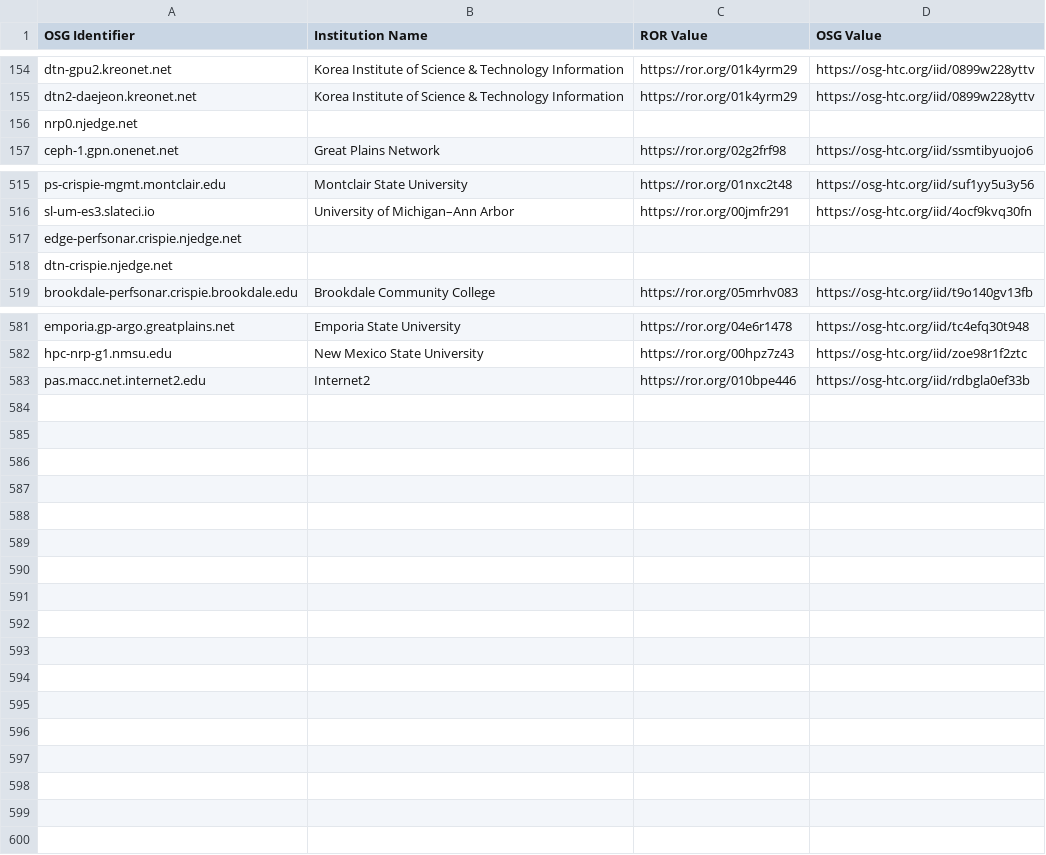
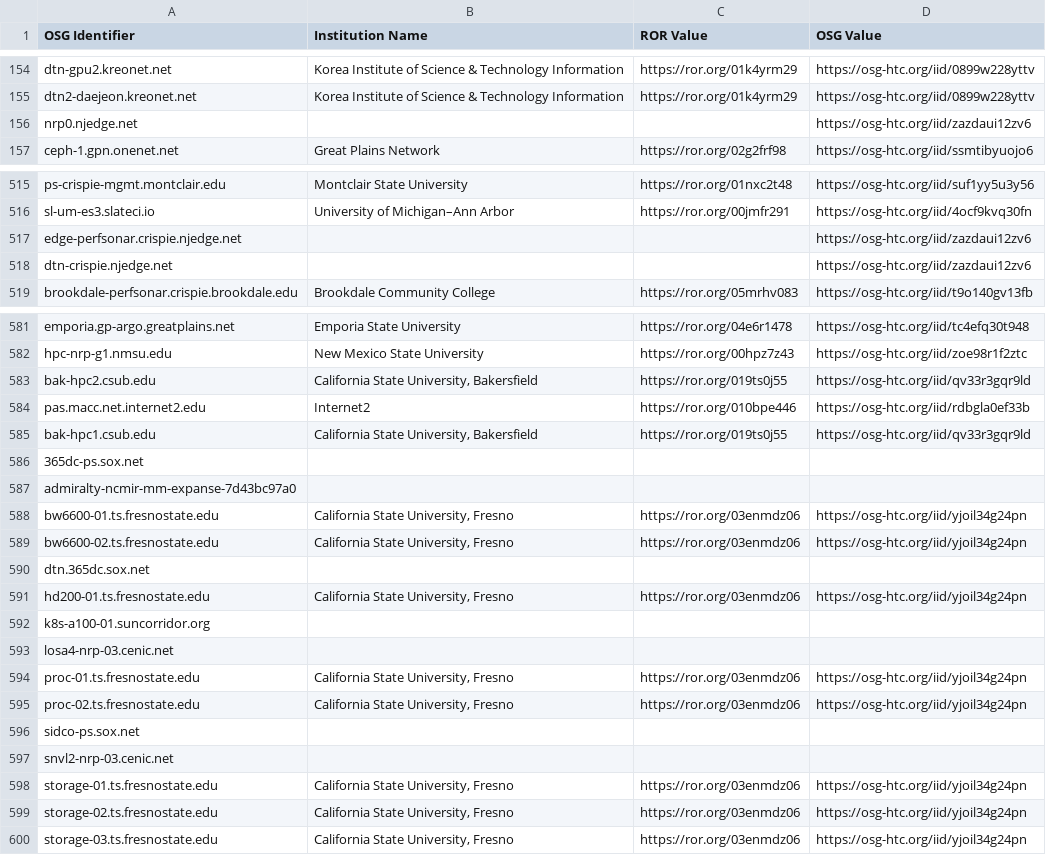
Before and after one commit to djw8605/nrp-ror-labeler, a CSV file: node-institution.csv, drawn as a sheet; only a part is shown, gaps mark what is left out.

Commit message:
Update nodes

```diff
--- a/node-institution.csv
+++ b/node-institution.csv
@@ -155,3 +155,3 @@ dtn-gpu2.kreonet.net,Korea Institute of Science & Technology Information,https:/
 dtn2-daejeon.kreonet.net,Korea Institute of Science & Technology Information,https://ror.org/01k4yrm29,https://osg-htc.org/iid/0899w228yttv
-nrp0.njedge.net,,,
+nrp0.njedge.net,,,https://osg-htc.org/iid/zazdaui12zv6
 ceph-1.gpn.onenet.net,Great Plains Network,https://ror.org/02g2frf98,https://osg-htc.org/iid/ssmtibyuojo6
@@ -516,4 +516,4 @@ ps-crispie-mgmt.montclair.edu,Montclair State University,https://ror.org/01nxc2t
 sl-um-es3.slateci.io,University of Michigan–Ann Arbor,https://ror.org/00jmfr291,https://osg-htc.org/iid/4ocf9kvq30fn
-edge-perfsonar.crispie.njedge.net,,,
-dtn-crispie.njedge.net,,,
+edge-perfsonar.crispie.njedge.net,,,https://osg-htc.org/iid/zazdaui12zv6
+dtn-crispie.njedge.net,,,https://osg-htc.org/iid/zazdaui12zv6
 brookdale-perfsonar.crispie.brookdale.edu,Brookdale Community College,https://ror.org/05mrhv083,https://osg-htc.org/iid/t9o140gv13fb
@@ -582,2 +582,19 @@ emporia.gp-argo.greatplains.net,Emporia State University,https://ror.org/04e6r14
 hpc-nrp-g1.nmsu.edu,New Mexico State University,https://ror.org/00hpz7z43,https://osg-htc.org/iid/zoe98r1f2ztc
+bak-hpc2.csub.edu,"California State University, Bakersfield",https://ror.org/019ts0j55,https://osg-htc.org/iid/qv33r3gqr9ld
 pas.macc.net.internet2.edu,Internet2,https://ror.org/010bpe446,https://osg-htc.org/iid/rdbgla0ef33b
+bak-hpc1.csub.edu,"California State University, Bakersfield",https://ror.org/019ts0j55,https://osg-htc.org/iid/qv33r3gqr9ld
+365dc-ps.sox.net,,,
+admiralty-ncmir-mm-expanse-7d43bc97a0,,,
+bw6600-01.ts.fresnostate.edu,"California State University, Fresno",https://ror.org/03enmdz06,https://osg-htc.org/iid/yjoil34g24pn
+bw6600-02.ts.fresnostate.edu,"California State University, Fresno",https://ror.org/03enmdz06,https://osg-htc.org/iid/yjoil34g24pn
+dtn.365dc.sox.net,,,
+hd200-01.ts.fresnostate.edu,"California State University, Fresno",https://ror.org/03enmdz06,https://osg-htc.org/iid/yjoil34g24pn
+k8s-a100-01.suncorridor.org,,,
+losa4-nrp-03.cenic.net,,,
+proc-01.ts.fresnostate.edu,"California State University, Fresno",https://ror.org/03enmdz06,https://osg-htc.org/iid/yjoil34g24pn
+proc-02.ts.fresnostate.edu,"California State University, Fresno",https://ror.org/03enmdz06,https://osg-htc.org/iid/yjoil34g24pn
+sidco-ps.sox.net,,,
+snvl2-nrp-03.cenic.net,,,
+storage-01.ts.fresnostate.edu,"California State University, Fresno",https://ror.org/03enmdz06,https://osg-htc.org/iid/yjoil34g24pn
+storage-02.ts.fresnostate.edu,"California State University, Fresno",https://ror.org/03enmdz06,https://osg-htc.org/iid/yjoil34g24pn
+storage-03.ts.fresnostate.edu,"California State University, Fresno",https://ror.org/03enmdz06,https://osg-htc.org/iid/yjoil34g24pn
```
Also changed, not shown: 1 other file.
